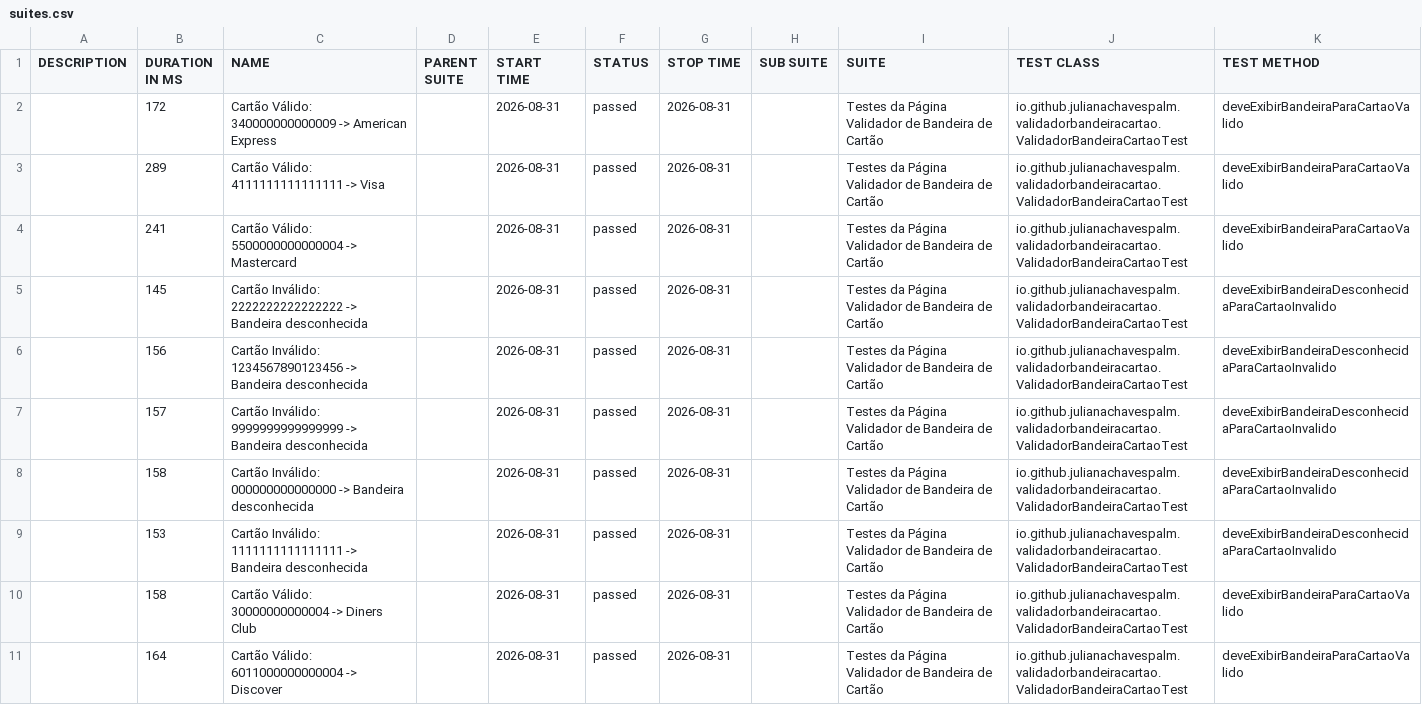
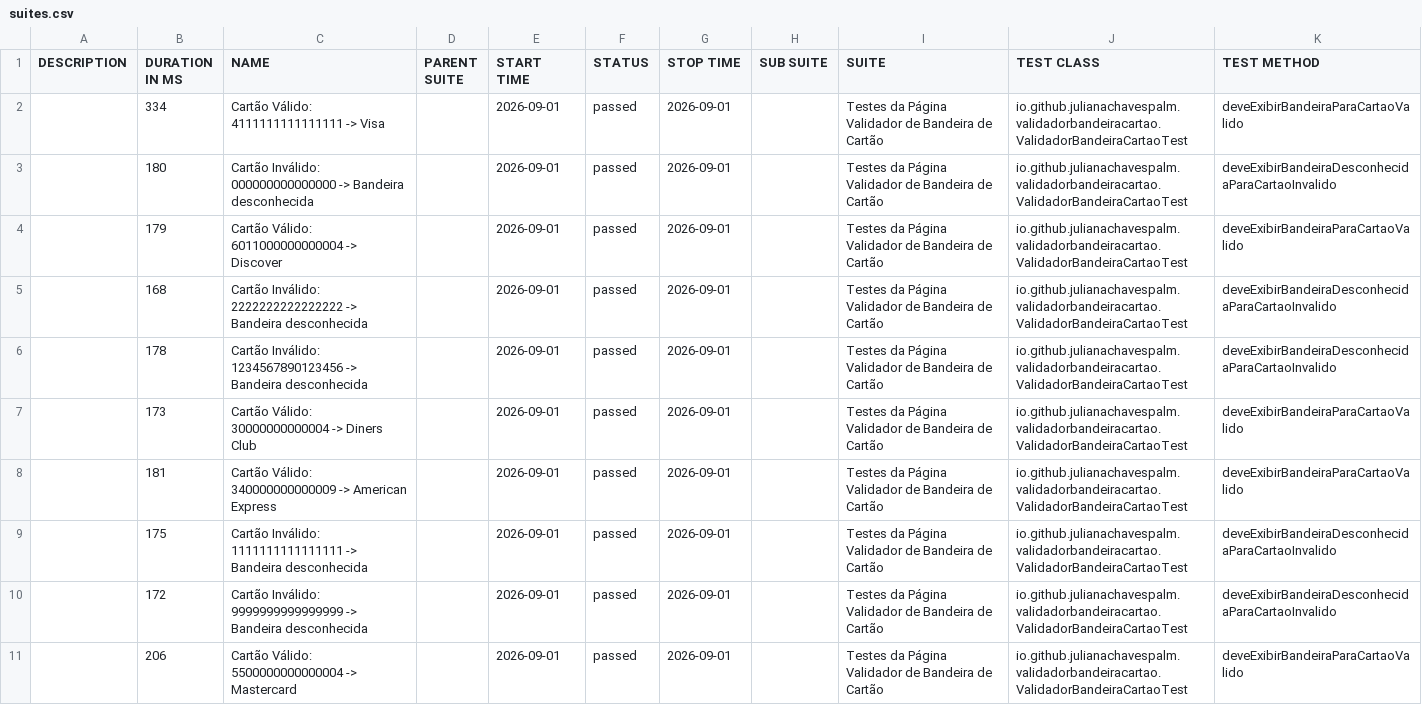
Before and after one commit to julianachavespalm/validadorbandeiracartao, a CSV file: data/suites.csv, drawn as a sheet.

```diff
--- a/data/suites.csv
+++ b/data/suites.csv
@@ -1,11 +1,11 @@
 "DESCRIPTION","DURATION IN MS","NAME","PARENT SUITE","START TIME","STATUS","STOP TIME","SUB SUITE","SUITE","TEST CLASS","TEST METHOD"
-"","172","Cartão Válido: 340000000000009 -> American Express","","2026-08-31","passed","2026-08-31","","Testes da Página Validador de Bandeira de Cartão","io.github.julianachavespalm.validadorbandeiracartao.ValidadorBandeiraCartaoTest","deveExibirBandeiraParaCartaoValido"
-"","289","Cartão Válido: 4111111111111111 -> Visa","","2026-08-31","passed","2026-08-31","","Testes da Página Validador de Bandeira de Cartão","io.github.julianachavespalm.validadorbandeiracartao.ValidadorBandeiraCartaoTest","deveExibirBandeiraParaCartaoValido"
-"","241","Cartão Válido: 5500000000000004 -> Mastercard","","2026-08-31","passed","2026-08-31","","Testes da Página Validador de Bandeira de Cartão","io.github.julianachavespalm.validadorbandeiracartao.ValidadorBandeiraCartaoTest","deveExibirBandeiraParaCartaoValido"
-"","145","Cartão Inválido: 2222222222222222 -> Bandeira desconhecida","","2026-08-31","passed","2026-08-31","","Testes da Página Validador de Bandeira de Cartão","io.github.julianachavespalm.validadorbandeiracartao.ValidadorBandeiraCartaoTest","deveExibirBandeiraDesconhecidaParaCartaoInvalido"
-"","156","Cartão Inválido: 1234567890123456 -> Bandeira desconhecida","","2026-08-31","passed","2026-08-31","","Testes da Página Validador de Bandeira de Cartão","io.github.julianachavespalm.validadorbandeiracartao.ValidadorBandeiraCartaoTest","deveExibirBandeiraDesconhecidaParaCartaoInvalido"
-"","157","Cartão Inválido: 9999999999999999 -> Bandeira desconhecida","","2026-08-31","passed","2026-08-31","","Testes da Página Validador de Bandeira de Cartão","io.github.julianachavespalm.validadorbandeiracartao.ValidadorBandeiraCartaoTest","deveExibirBandeiraDesconhecidaParaCartaoInvalido"
-"","158","Cartão Inválido: 000000000000000 -> Bandeira desconhecida","","2026-08-31","passed","2026-08-31","","Testes da Página Validador de Bandeira de Cartão","io.github.julianachavespalm.validadorbandeiracartao.ValidadorBandeiraCartaoTest","deveExibirBandeiraDesconhecidaParaCartaoInvalido"
-"","153","Cartão Inválido: 1111111111111111 -> Bandeira desconhecida","","2026-08-31","passed","2026-08-31","","Testes da Página Validador de Bandeira de Cartão","io.github.julianachavespalm.validadorbandeiracartao.ValidadorBandeiraCartaoTest","deveExibirBandeiraDesconhecidaParaCartaoInvalido"
-"","158","Cartão Válido: 30000000000004 -> Diners Club","","2026-08-31","passed","2026-08-31","","Testes da Página Validador de Bandeira de Cartão","io.github.julianachavespalm.validadorbandeiracartao.ValidadorBandeiraCartaoTest","deveExibirBandeiraParaCartaoValido"
-"","164","Cartão Válido: 6011000000000004 -> Discover","","2026-08-31","passed","2026-08-31","","Testes da Página Validador de Bandeira de Cartão","io.github.julianachavespalm.validadorbandeiracartao.ValidadorBandeiraCartaoTest","deveExibirBandeiraParaCartaoValido"
+"","334","Cartão Válido: 4111111111111111 -> Visa","","2026-09-01","passed","2026-09-01","","Testes da Página Validador de Bandeira de Cartão","io.github.julianachavespalm.validadorbandeiracartao.ValidadorBandeiraCartaoTest","deveExibirBandeiraParaCartaoValido"
+"","180","Cartão Inválido: 000000000000000 -> Bandeira desconhecida","","2026-09-01","passed","2026-09-01","","Testes da Página Validador de Bandeira de Cartão","io.github.julianachavespalm.validadorbandeiracartao.ValidadorBandeiraCartaoTest","deveExibirBandeiraDesconhecidaParaCartaoInvalido"
+"","179","Cartão Válido: 6011000000000004 -> Discover","","2026-09-01","passed","2026-09-01","","Testes da Página Validador de Bandeira de Cartão","io.github.julianachavespalm.validadorbandeiracartao.ValidadorBandeiraCartaoTest","deveExibirBandeiraParaCartaoValido"
+"","168","Cartão Inválido: 2222222222222222 -> Bandeira desconhecida","","2026-09-01","passed","2026-09-01","","Testes da Página Validador de Bandeira de Cartão","io.github.julianachavespalm.validadorbandeiracartao.ValidadorBandeiraCartaoTest","deveExibirBandeiraDesconhecidaParaCartaoInvalido"
+"","178","Cartão Inválido: 1234567890123456 -> Bandeira desconhecida","","2026-09-01","passed","2026-09-01","","Testes da Página Validador de Bandeira de Cartão","io.github.julianachavespalm.validadorbandeiracartao.ValidadorBandeiraCartaoTest","deveExibirBandeiraDesconhecidaParaCartaoInvalido"
+"","173","Cartão Válido: 30000000000004 -> Diners Club","","2026-09-01","passed","2026-09-01","","Testes da Página Validador de Bandeira de Cartão","io.github.julianachavespalm.validadorbandeiracartao.ValidadorBandeiraCartaoTest","deveExibirBandeiraParaCartaoValido"
+"","181","Cartão Válido: 340000000000009 -> American Express","","2026-09-01","passed","2026-09-01","","Testes da Página Validador de Bandeira de Cartão","io.github.julianachavespalm.validadorbandeiracartao.ValidadorBandeiraCartaoTest","deveExibirBandeiraParaCartaoValido"
+"","175","Cartão Inválido: 1111111111111111 -> Bandeira desconhecida","","2026-09-01","passed","2026-09-01","","Testes da Página Validador de Bandeira de Cartão","io.github.julianachavespalm.validadorbandeiracartao.ValidadorBandeiraCartaoTest","deveExibirBandeiraDesconhecidaParaCartaoInvalido"
+"","172","Cartão Inválido: 9999999999999999 -> Bandeira desconhecida","","2026-09-01","passed","2026-09-01","","Testes da Página Validador de Bandeira de Cartão","io.github.julianachavespalm.validadorbandeiracartao.ValidadorBandeiraCartaoTest","deveExibirBandeiraDesconhecidaParaCartaoInvalido"
+"","206","Cartão Válido: 5500000000000004 -> Mastercard","","2026-09-01","passed","2026-09-01","","Testes da Página Validador de Bandeira de Cartão","io.github.julianachavespalm.validadorbandeiracartao.ValidadorBandeiraCartaoTest","deveExibirBandeiraParaCartaoValido"
```
Also changed, not shown: 41 other files.
